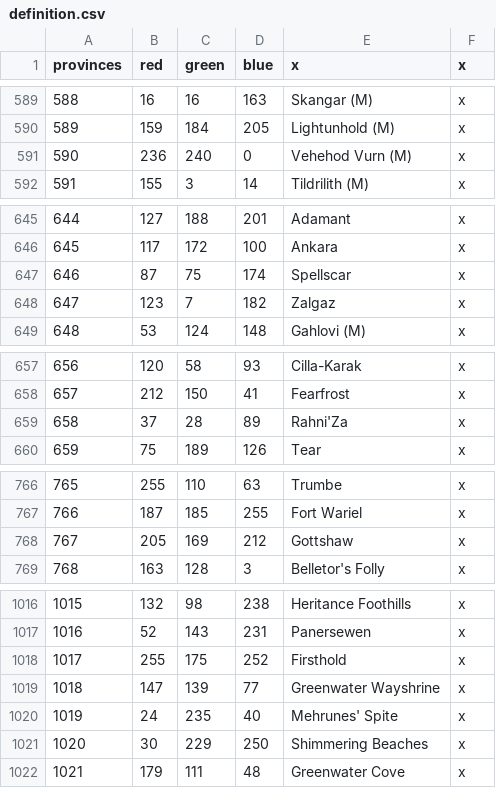
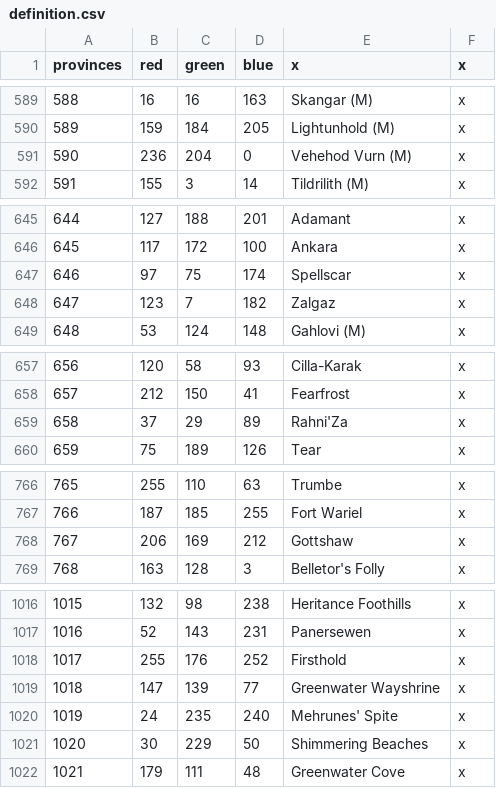
Before and after one commit to toilercleaner666/nirn, a CSV file: NirnUniversalis/map/definition.csv, drawn as a sheet; only a part is shown, gaps mark what is left out; the diff covers the shown part only.

```diff
--- a/NirnUniversalis/map/definition.csv
+++ b/NirnUniversalis/map/definition.csv
@@ -590,3 +590,3 @@ provinces;red;green;blue;x;x
 589;159;184;205;Lightunhold (M);x
-590;236;240;0;Vehehod Vurn (M);x
+590;236;204;0;Vehehod Vurn (M);x
 591;155;3;14;Tildrilith (M);x
@@ -646,3 +646,3 @@ provinces;red;green;blue;x;x
 645;117;172;100;Ankara;x
-646;87;75;174;Spellscar;x
+646;97;75;174;Spellscar;x
 647;123;7;182;Zalgaz;x
@@ -658,3 +658,3 @@ provinces;red;green;blue;x;x
 657;212;150;41;Fearfrost;x
-658;37;28;89;Rahni'Za;x
+658;37;29;89;Rahni'Za;x
 659;75;189;126;Tear;x
@@ -767,3 +767,3 @@ provinces;red;green;blue;x;x
 766;187;185;255;Fort Wariel;x
-767;205;169;212;Gottshaw;x
+767;206;169;212;Gottshaw;x
 768;163;128;3;Belletor's Folly;x
@@ -1017,6 +1017,6 @@ provinces;red;green;blue;x;x
 1016;52;143;231;Panersewen;x
-1017;255;175;252;Firsthold;x
+1017;255;176;252;Firsthold;x
 1018;147;139;77;Greenwater Wayshrine;x
-1019;24;235;40;Mehrunes' Spite;x
-1020;30;229;250;Shimmering Beaches;x
+1019;24;235;240;Mehrunes' Spite;x
+1020;30;229;50;Shimmering Beaches;x
 1021;179;111;48;Greenwater Cove;x
```
Also changed, not shown: 6 added rows, 6 removed rows and 26 edited cells elsewhere in this file, 5 other files.
